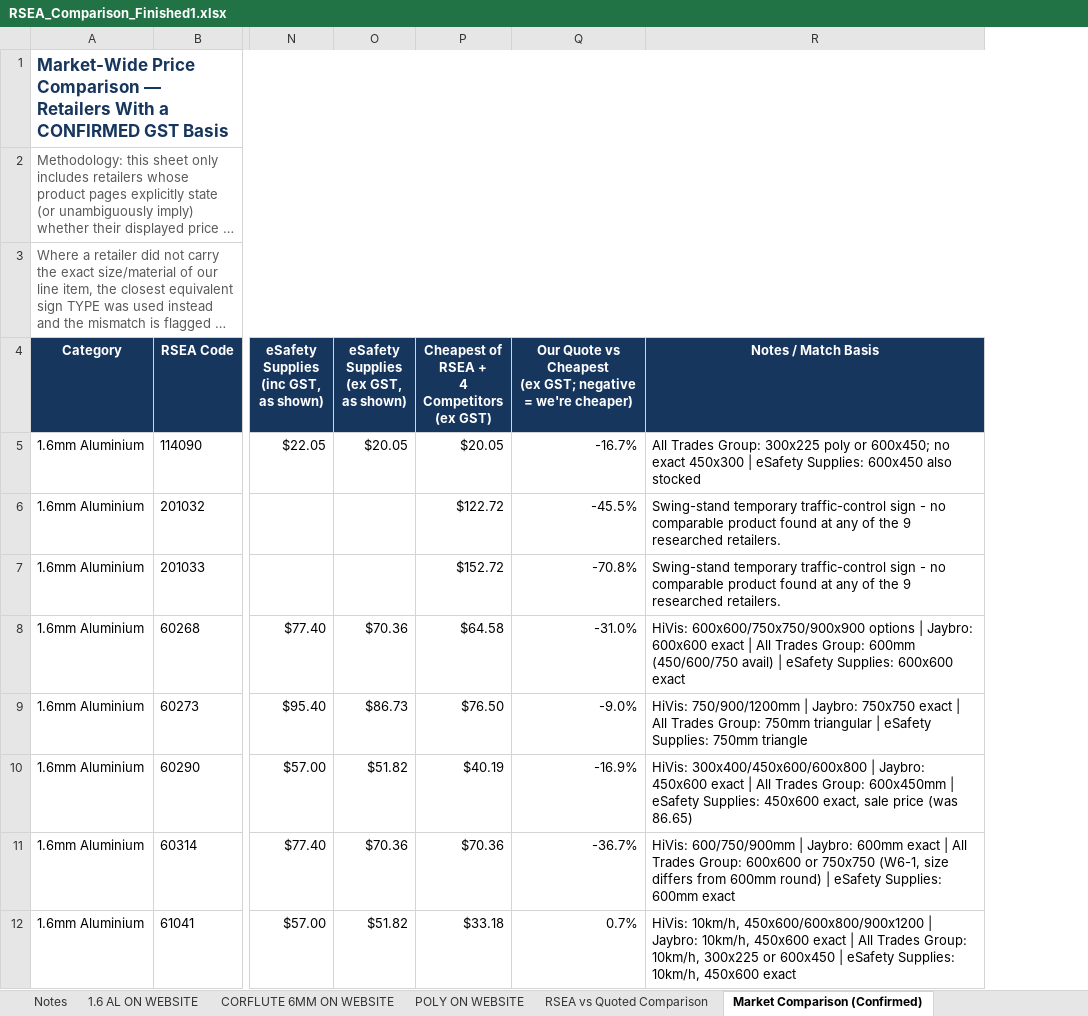
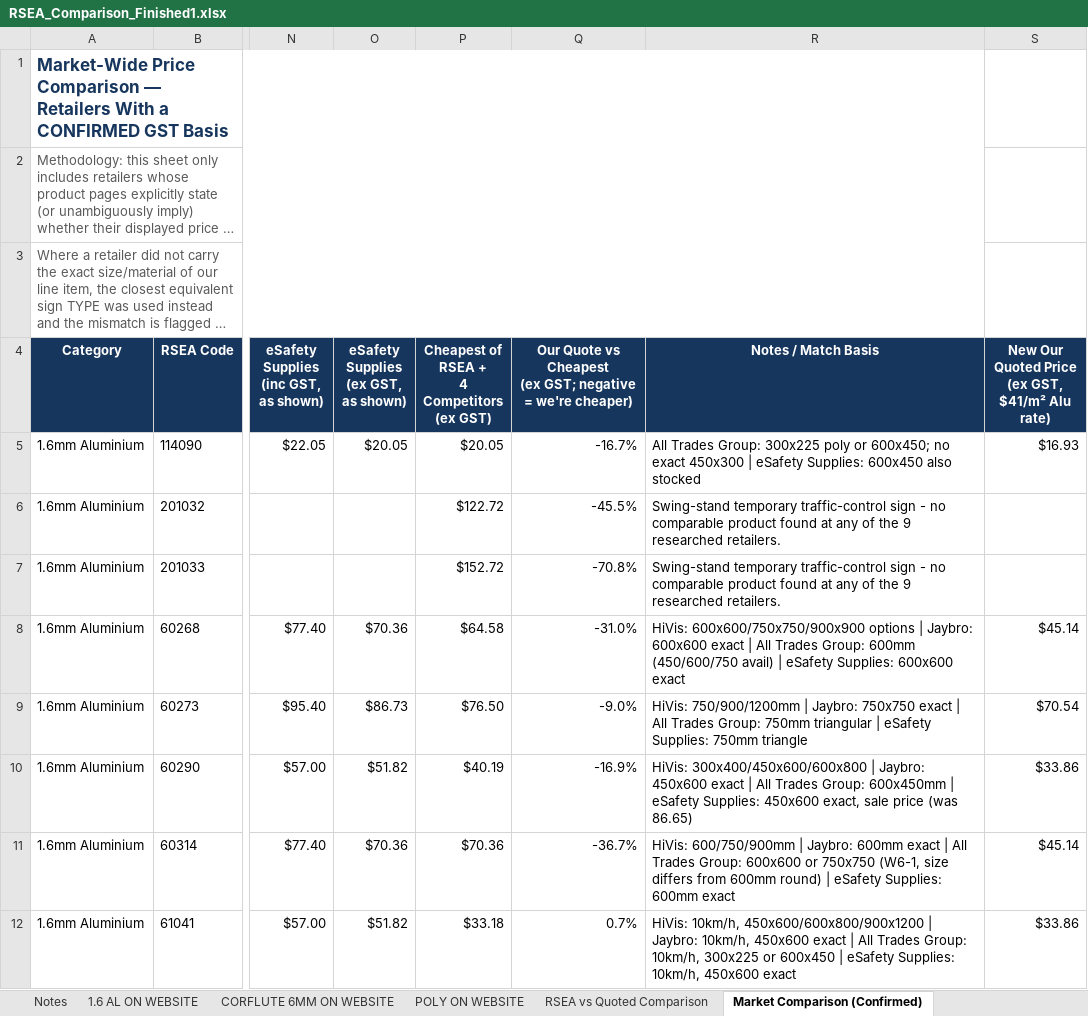
Before and after one commit to jonathansumwork-sketch/calc, an Excel workbook: output/RSEA_Comparison_Finished1.xlsx, sheet Market Comparison (Confirmed), drawn as a sheet; only a part is shown, gaps mark what is left out; long unchanged cells end in …; values as stored, in another font and other column widths than the file's, no borders; ↵ is a line break in a cell; the diff names each change by its address in the sheet, - before the commit and + after, or states it on an @@ line.

```diff
--- a/output/RSEA_Comparison_Finished1.xlsx (sheet Market Comparison (Confirmed))
+++ b/output/RSEA_Comparison_Finished1.xlsx (sheet Market Comparison (Confirmed))
+column S, rows 4-12: New Our Quoted Price ↵ (ex GST, $41/m² Alu rate) | $16.93 |  |  | $45.14 | $70.54 | $33.86 | $45.14 | $33.86
```
Also changed, not shown: sheet 1.6 AL ON WEBSITE, sheet RSEA vs Quoted Comparison, sheet Market Comparison (Assumed), charts or pictures.
